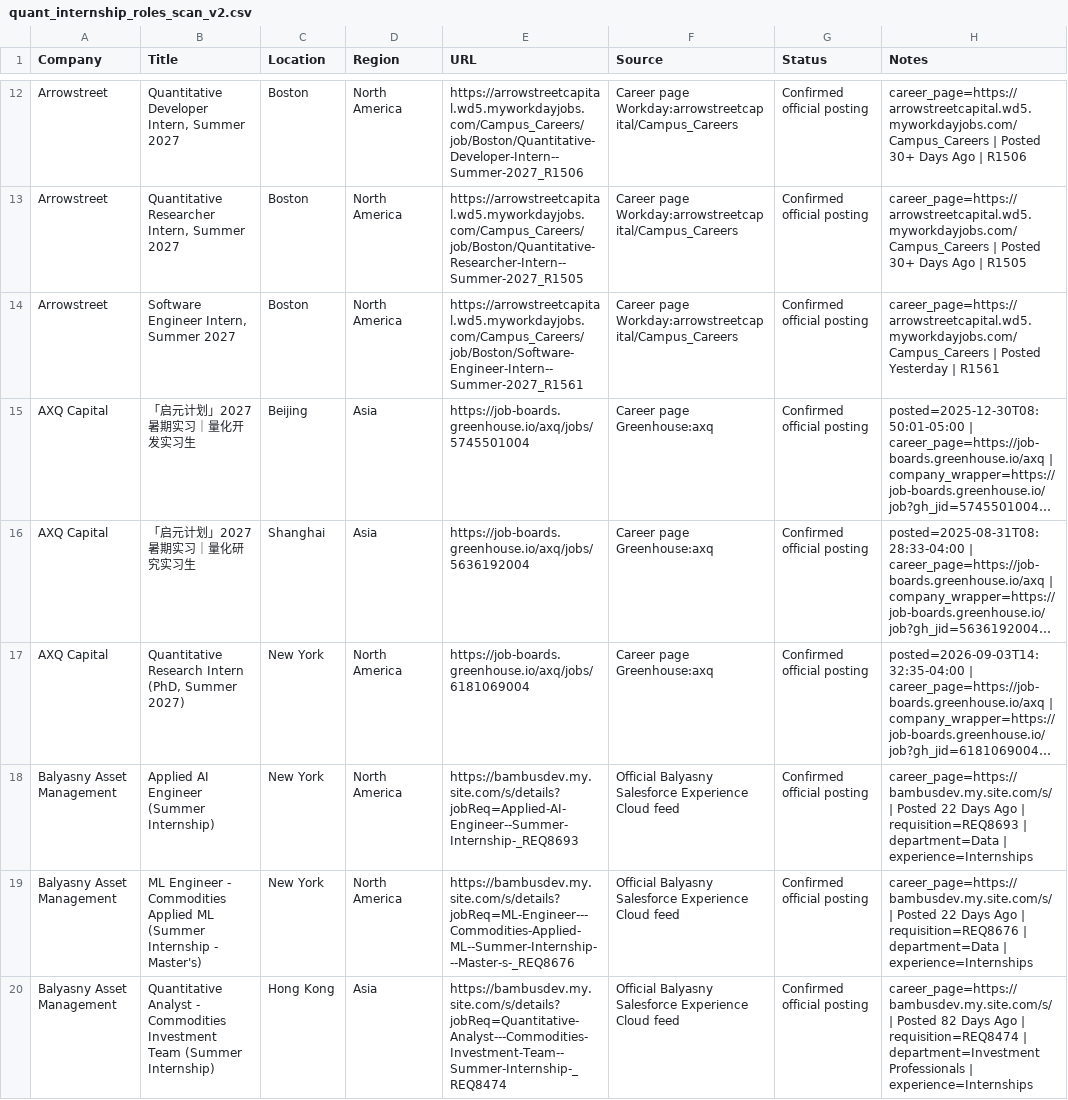
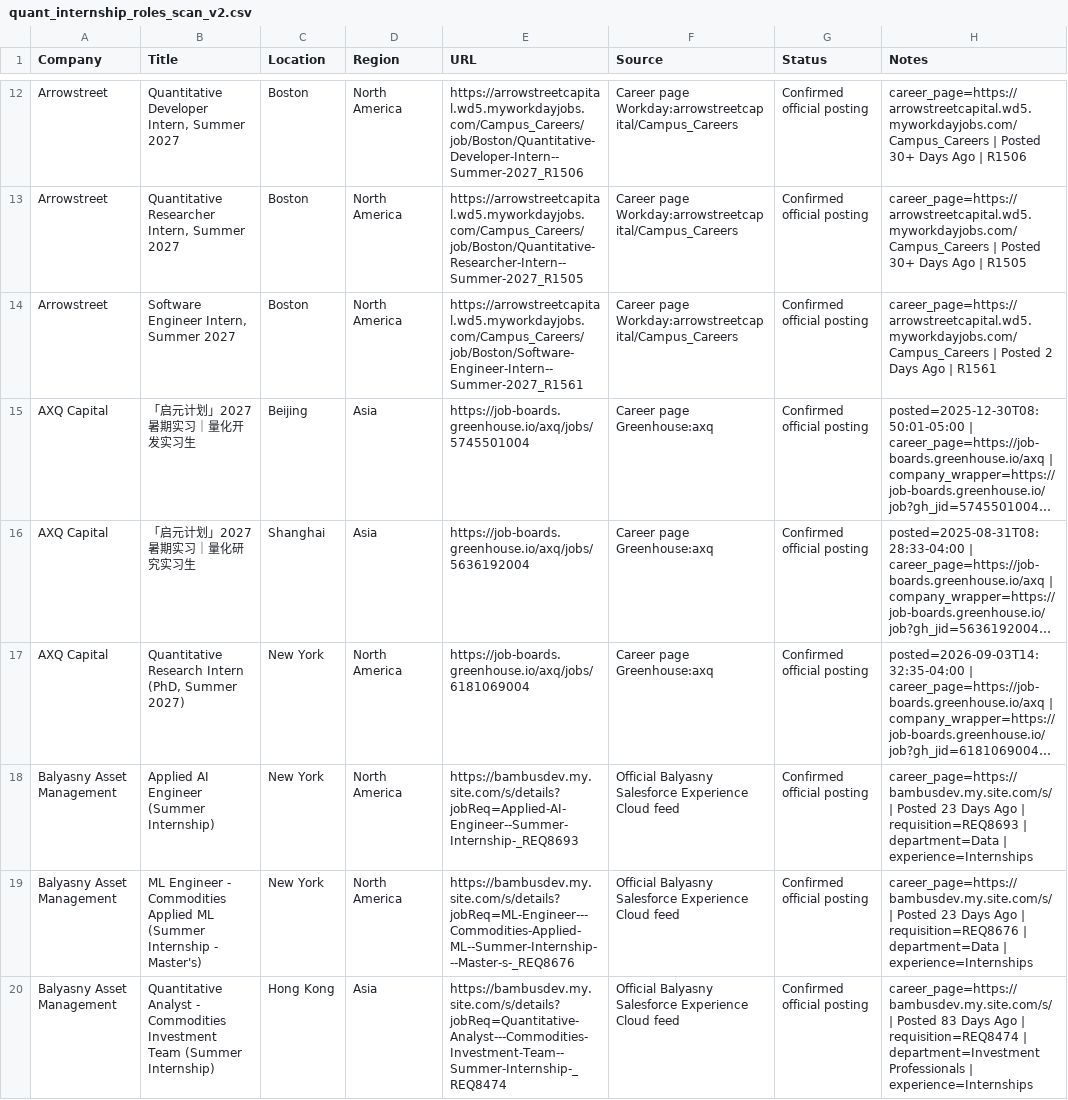
Before and after one commit to Jiang6082/QJS, a CSV file: reports/quant_internship_roles_scan_v2.csv, drawn as a sheet; only a part is shown, gaps mark what is left out; long unchanged cells end in …; the diff covers the shown part only; the diff names each change by its address in the sheet, - before the commit and + after, or states it on an @@ line.

```diff
--- a/reports/quant_internship_roles_scan_v2.csv
+++ b/reports/quant_internship_roles_scan_v2.csv
-H14 (Notes): …| Posted Yesterday | R1561
+H14 (Notes): …| Posted 2 Days Ago | R1561
-H18 (Notes): …| Posted 22 Days Ago…
+H18 (Notes): …| Posted 23 Days Ago…
-H19 (Notes): …| Posted 22 Days Ago…
+H19 (Notes): …| Posted 23 Days Ago…
-H20 (Notes): …| Posted 82 Days Ago…
+H20 (Notes): …| Posted 83 Days Ago…
```
Also changed, not shown: 5 added rows, 3 removed rows, 8 moved rows and 78 edited cells elsewhere in this file, reports/quant_internship_roles_scan.csv, 30 other files.
